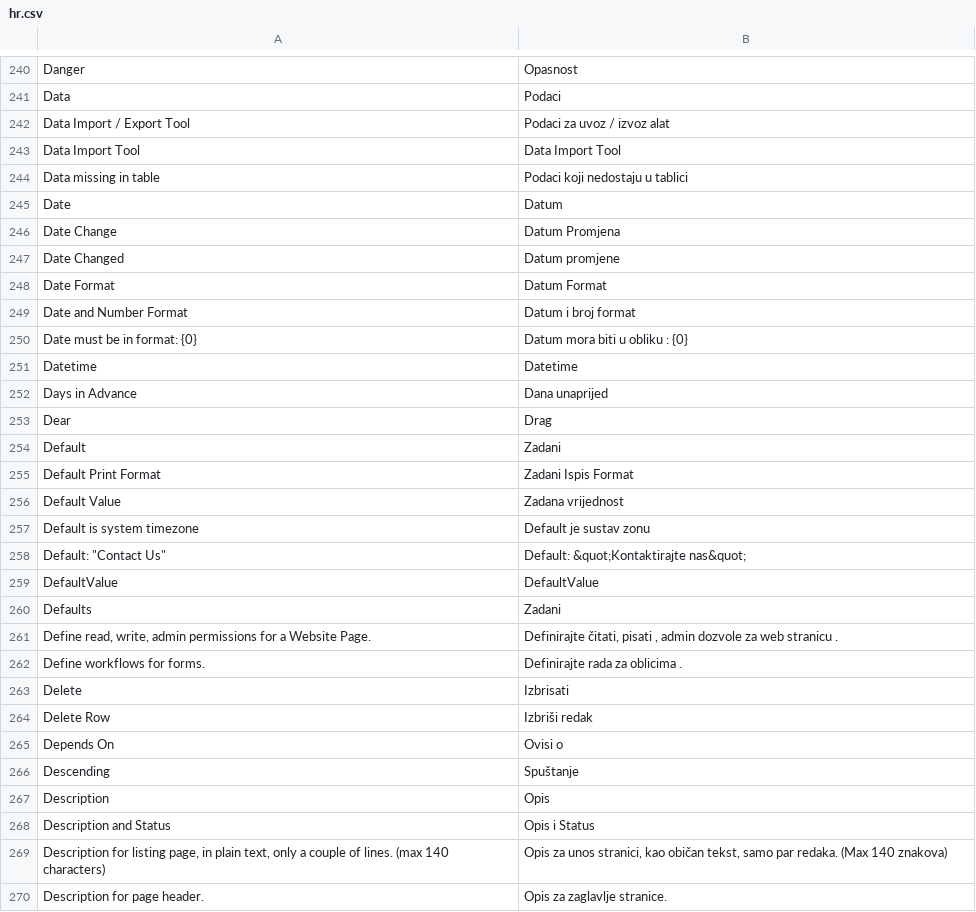
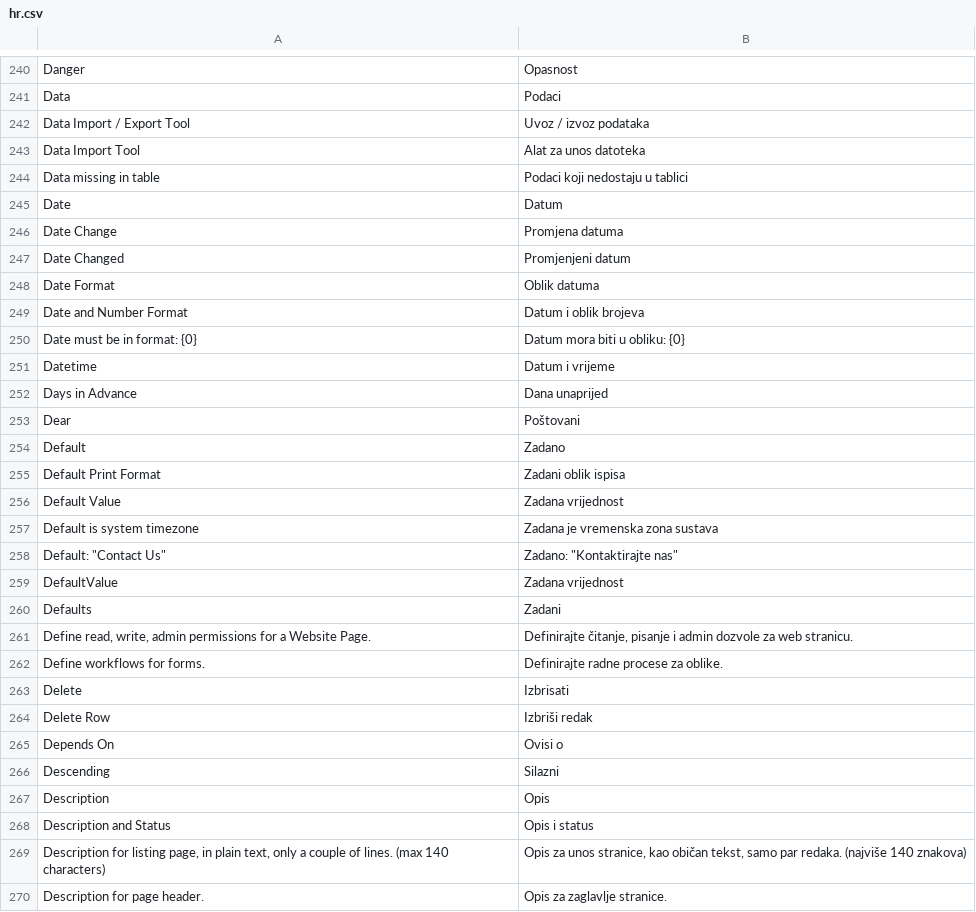
Before and after one commit to experiments001/frappe-sqlite, a CSV file: frappe/translations/hr.csv, drawn as a sheet; only a part is shown, gaps mark what is left out; the diff covers the shown part only.

```diff
--- a/frappe/translations/hr.csv
+++ b/frappe/translations/hr.csv
@@ -241,23 +241,23 @@ Danger,Opasnost
 Data,Podaci
-Data Import / Export Tool,Podaci za uvoz / izvoz alat
-Data Import Tool,Data Import Tool
+Data Import / Export Tool,Uvoz / izvoz podataka
+Data Import Tool,Alat za unos datoteka
 Data missing in table,Podaci koji nedostaju u tablici
 Date,Datum
-Date Change,Datum Promjena
-Date Changed,Datum promjene
-Date Format,Datum Format
-Date and Number Format,Datum i broj format
-Date must be in format: {0},Datum mora biti u obliku : {0}
-Datetime,Datetime
+Date Change,Promjena datuma
+Date Changed,Promjenjeni datum
+Date Format,Oblik datuma
+Date and Number Format,Datum i oblik brojeva
+Date must be in format: {0},Datum mora biti u obliku: {0}
+Datetime,Datum i vrijeme
 Days in Advance,Dana unaprijed
-Dear,Drag
-Default,Zadani
-Default Print Format,Zadani Ispis Format
+Dear,Poštovani
+Default,Zadano
+Default Print Format,Zadani oblik ispisa
 Default Value,Zadana vrijednost
-Default is system timezone,Default je sustav zonu
-"Default: ""Contact Us""",Default: &quot;Kontaktirajte nas&quot;
-DefaultValue,DefaultValue
+Default is system timezone,Zadana je vremenska zona sustava
+"Default: ""Contact Us""","Zadano: ""Kontaktirajte nas"""
+DefaultValue,Zadana vrijednost
 Defaults,Zadani
-"Define read, write, admin permissions for a Website Page.","Definirajte čitati, pisati , admin dozvole za web stranicu ."
-Define workflows for forms.,Definirajte rada za oblicima .
+"Define read, write, admin permissions for a Website Page.","Definirajte čitanje, pisanje i admin dozvole za web stranicu."
+Define workflows for forms.,Definirajte radne procese za oblike.
 Delete,Izbrisati
@@ -265,6 +265,6 @@ Delete Row,Izbriši redak
 Depends On,Ovisi o
-Descending,Spuštanje
+Descending,Silazni
 Description,Opis
-Description and Status,Opis i Status
-"Description for listing page, in plain text, only a couple of lines. (max 140 characters)","Opis za unos stranici, kao običan tekst, samo par redaka. (Max 140 znakova)"
+Description and Status,Opis i status
+"Description for listing page, in plain text, only a couple of lines. (max 140 characters)","Opis za unos stranice, kao običan tekst, samo par redaka. (najviše 140 znakova)"
 Description for page header.,Opis za zaglavlje stranice.
```
Also changed, not shown: 85 edited cells elsewhere in this file, frappe/translations/de.csv, frappe/translations/el.csv, 10 other files.
